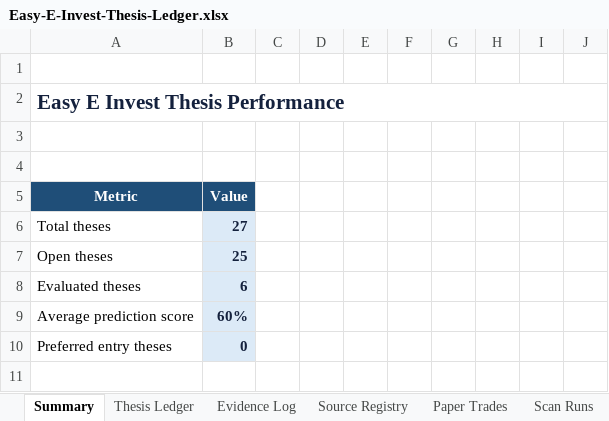
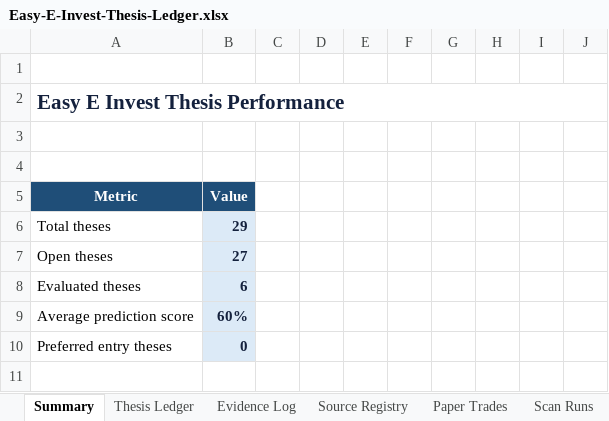
Before and after one commit to john-cosentino/easy-e-invest-dashboard, an Excel workbook: Easy-E-Invest-Thesis-Ledger.xlsx, sheet Summary, drawn as a sheet; only a part is shown; values as stored, in another font and other column widths than the file's, no borders; the diff names each change by its address in the sheet, - before the commit and + after, or states it on an @@ line.

```diff
--- a/Easy-E-Invest-Thesis-Ledger.xlsx (sheet Summary)
+++ b/Easy-E-Invest-Thesis-Ledger.xlsx (sheet Summary)
-B6: 27
+B6: 29
-B7: 25
+B7: 27
```
Also changed, not shown: sheet Evidence Log, sheet Thesis Ledger, sheet Scan Runs, sheet Paper Trades, 1 other file.
